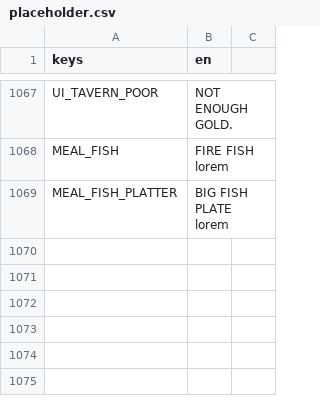
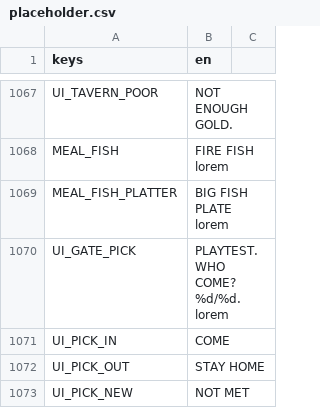
Before and after one commit to BrandonSigil/lodestone, a CSV file: game/text/placeholder.csv, drawn as a sheet; only a part is shown, gaps mark what is left out; the diff names each change by its address in the sheet, - before the commit and + after, or states it on an @@ line.

```diff
--- a/game/text/placeholder.csv
+++ b/game/text/placeholder.csv
+row 1070: UI_GATE_PICK | PLAYTEST. WHO COME? %d/%d. lorem
+row 1071: UI_PICK_IN | COME
+row 1072: UI_PICK_OUT | STAY HOME
+row 1073: UI_PICK_NEW | NOT MET
```
Also changed, not shown: game/data/explore_events.csv, 9 other files.
